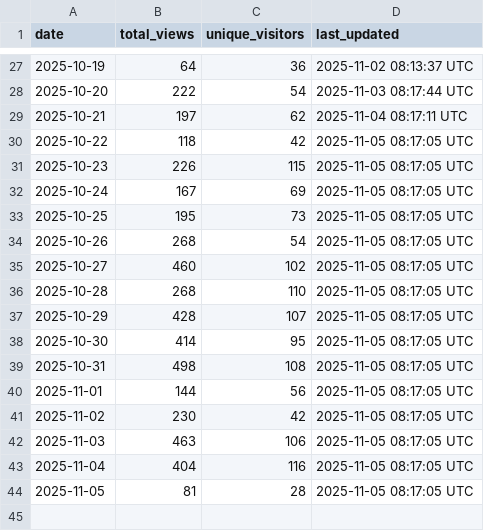
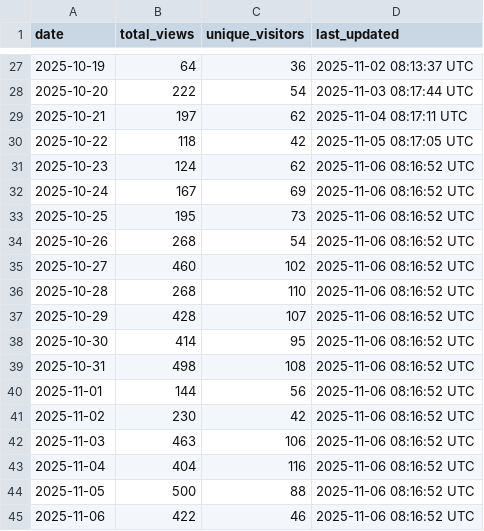
Before and after one commit to luisluna01/ros-mcp-server, a CSV file: .metrics/daily_view_metrics.csv, drawn as a sheet; only a part is shown, gaps mark what is left out.

```diff
--- a/.metrics/daily_view_metrics.csv
+++ b/.metrics/daily_view_metrics.csv
@@ -30,15 +30,16 @@ date,total_views,unique_visitors,last_updated
 2025-10-22,118,42,2025-11-05 08:17:05 UTC
-2025-10-23,226,115,2025-11-05 08:17:05 UTC
-2025-10-24,167,69,2025-11-05 08:17:05 UTC
-2025-10-25,195,73,2025-11-05 08:17:05 UTC
-2025-10-26,268,54,2025-11-05 08:17:05 UTC
-2025-10-27,460,102,2025-11-05 08:17:05 UTC
-2025-10-28,268,110,2025-11-05 08:17:05 UTC
-2025-10-29,428,107,2025-11-05 08:17:05 UTC
-2025-10-30,414,95,2025-11-05 08:17:05 UTC
-2025-10-31,498,108,2025-11-05 08:17:05 UTC
-2025-11-01,144,56,2025-11-05 08:17:05 UTC
-2025-11-02,230,42,2025-11-05 08:17:05 UTC
-2025-11-03,463,106,2025-11-05 08:17:05 UTC
-2025-11-04,404,116,2025-11-05 08:17:05 UTC
-2025-11-05,81,28,2025-11-05 08:17:05 UTC
+2025-10-23,124,62,2025-11-06 08:16:52 UTC
+2025-10-24,167,69,2025-11-06 08:16:52 UTC
+2025-10-25,195,73,2025-11-06 08:16:52 UTC
+2025-10-26,268,54,2025-11-06 08:16:52 UTC
+2025-10-27,460,102,2025-11-06 08:16:52 UTC
+2025-10-28,268,110,2025-11-06 08:16:52 UTC
+2025-10-29,428,107,2025-11-06 08:16:52 UTC
+2025-10-30,414,95,2025-11-06 08:16:52 UTC
+2025-10-31,498,108,2025-11-06 08:16:52 UTC
+2025-11-01,144,56,2025-11-06 08:16:52 UTC
+2025-11-02,230,42,2025-11-06 08:16:52 UTC
+2025-11-03,463,106,2025-11-06 08:16:52 UTC
+2025-11-04,404,116,2025-11-06 08:16:52 UTC
+2025-11-05,500,88,2025-11-06 08:16:52 UTC
+2025-11-06,422,46,2025-11-06 08:16:52 UTC
```
Also changed, not shown: .metrics/rolling_14d_view_metrics.csv.
